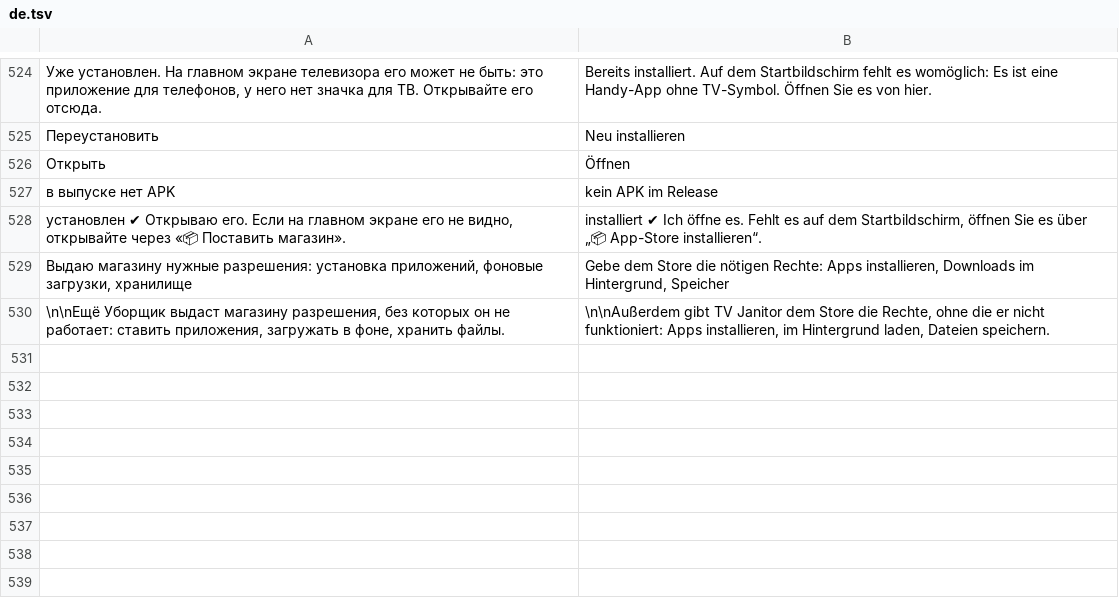
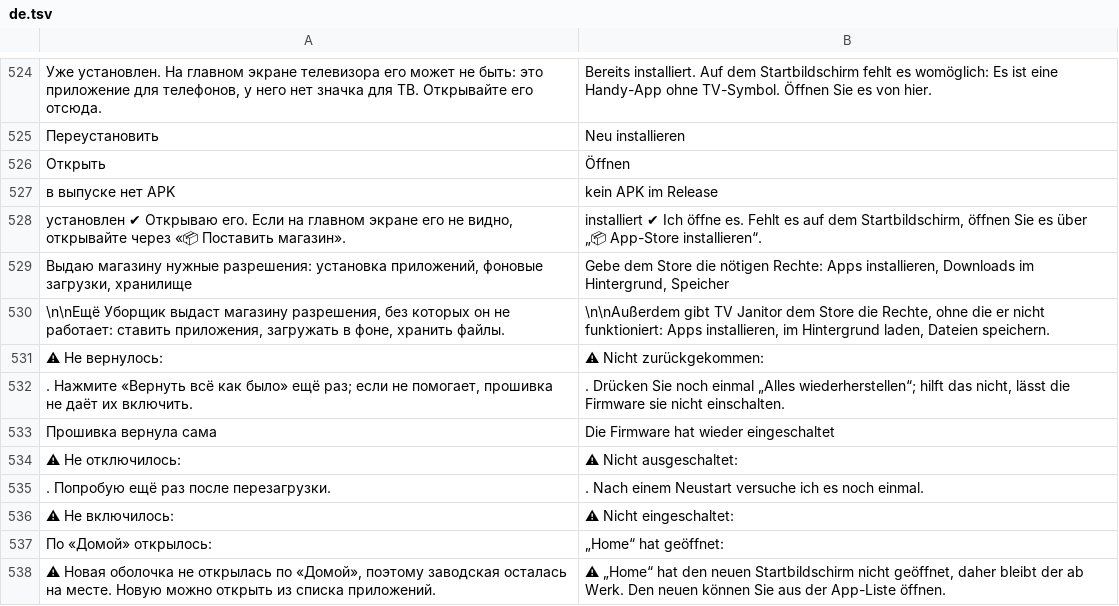
Before and after one commit to Marginalion/tv-janitor, a TSV file: app/src/main/assets/i18n/de.tsv, drawn as a sheet; only a part is shown, gaps mark what is left out; the diff names each change by its address in the sheet, - before the commit and + after, or states it on an @@ line.

```diff
--- a/app/src/main/assets/i18n/de.tsv
+++ b/app/src/main/assets/i18n/de.tsv
+row 531: ⚠ Не вернулось: | ⚠ Nicht zurückgekommen:
+row 532: . Нажмите «Вернуть всё как было» ещё раз; если не помогает, прошивка не даёт их включить. | . Drücken Sie noch einmal „Alles wiederherstellen“; hilft das nicht, lässt die Firmware sie nicht einschalten.
+row 533: Прошивка вернула сама | Die Firmware hat wieder eingeschaltet
+row 534: ⚠ Не отключилось: | ⚠ Nicht ausgeschaltet:
+row 535: . Попробую ещё раз после перезагрузки. | . Nach einem Neustart versuche ich es noch einmal.
+row 536: ⚠ Не включилось: | ⚠ Nicht eingeschaltet:
+row 537: По «Домой» открылось: | „Home“ hat geöffnet:
+row 538: ⚠ Новая оболочка не открылась по «Домой», поэтому заводская осталась на месте. Новую можно открыть из списка приложений. | ⚠ „Home“ hat den neuen Startbildschirm nicht geöffnet, daher bleibt der ab Werk. Den neuen können Sie aus der App-Liste öffnen.
```
Also changed, not shown: app/src/main/assets/i18n/fr.tsv, app/src/main/assets/i18n/ja.tsv, 24 other files.
